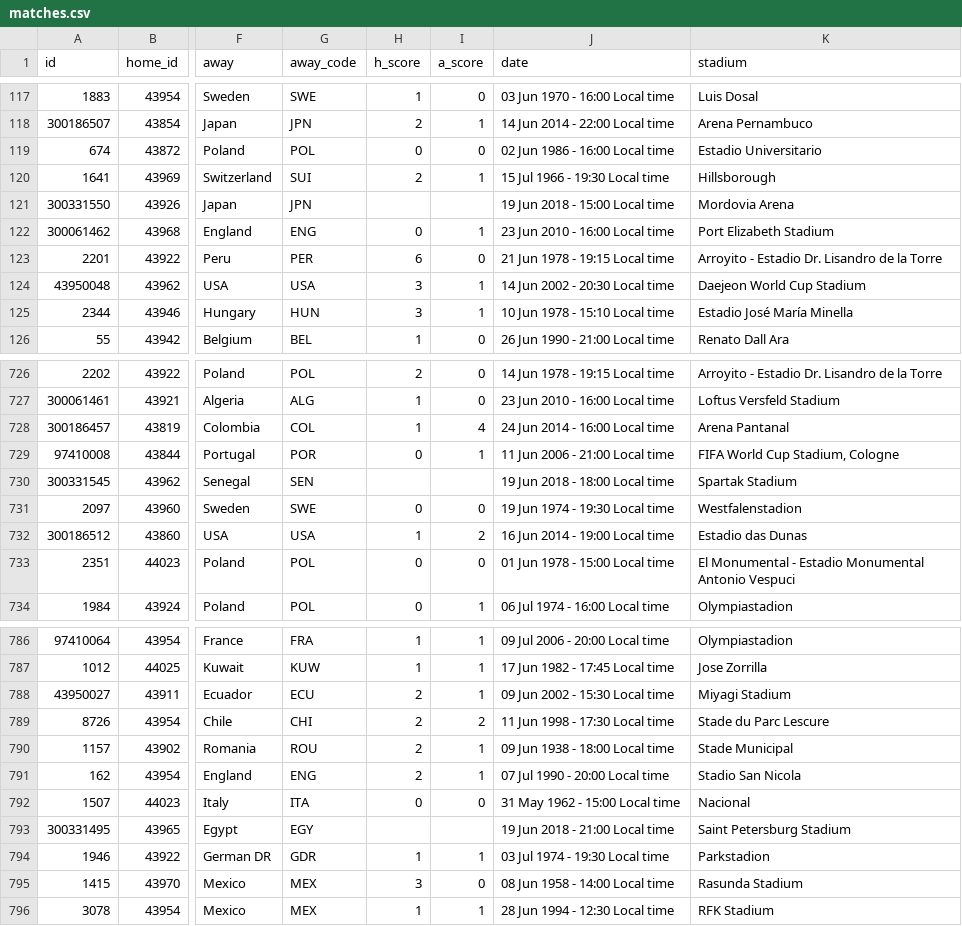
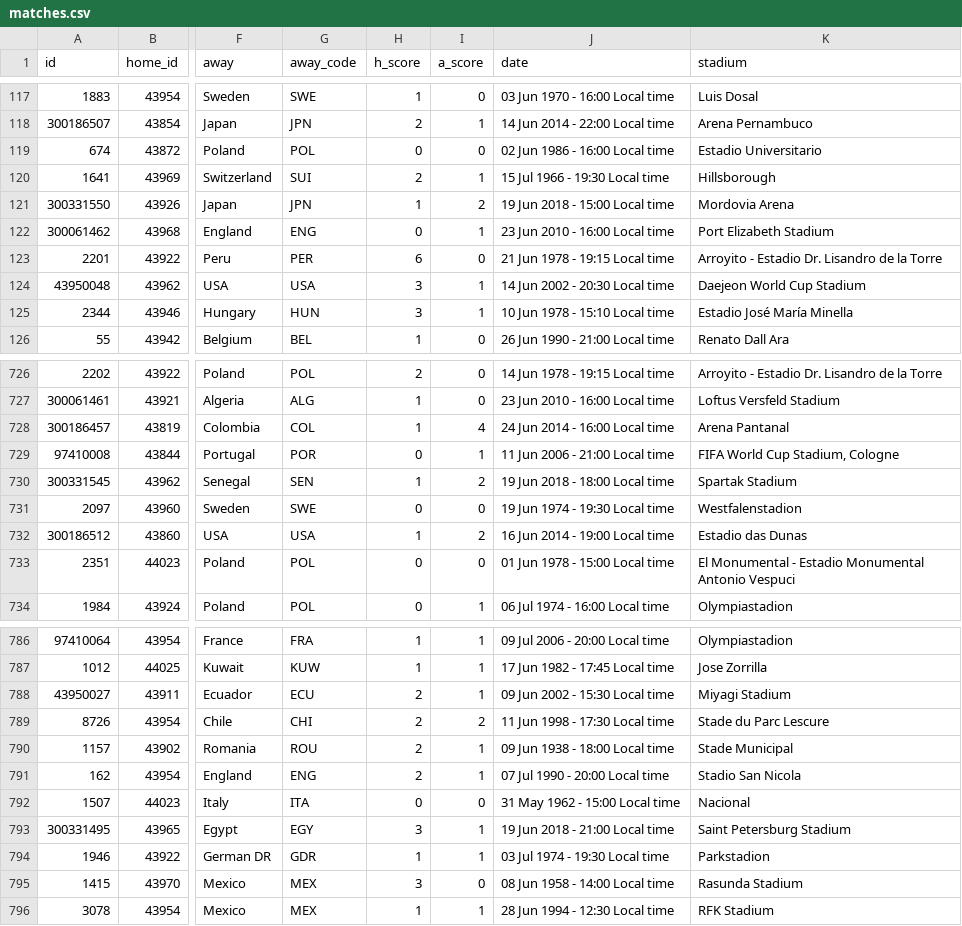
Before and after one commit to mneedham/neo4j-worldcup, a CSV file: data/2018/import/matches.csv, drawn as a sheet; only a part is shown, gaps mark what is left out; the diff names each change by its address in the sheet, - before the commit and + after, or states it on an @@ line.

Commit message:
update for 19 June matches

```diff
--- a/data/2018/import/matches.csv
+++ b/data/2018/import/matches.csv
-H121 (h_score): (empty)
+H121 (h_score): 1
-I121 (a_score): (empty)
+I121 (a_score): 2
-H730 (h_score): (empty)
+H730 (h_score): 1
-I730 (a_score): (empty)
+I730 (a_score): 2
-H793 (h_score): (empty)
+H793 (h_score): 3
-I793 (a_score): (empty)
+I793 (a_score): 1
```
Also changed, not shown: data/2018/import/events.csv, 1 other file.
